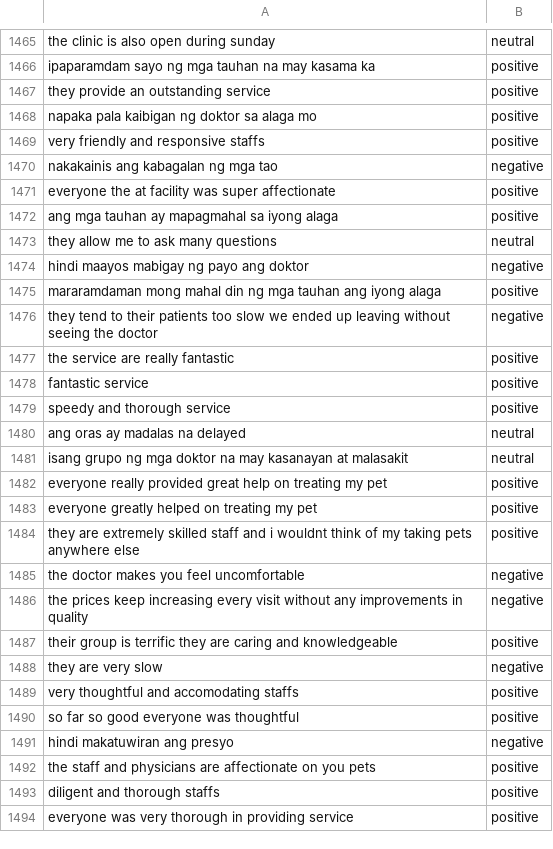
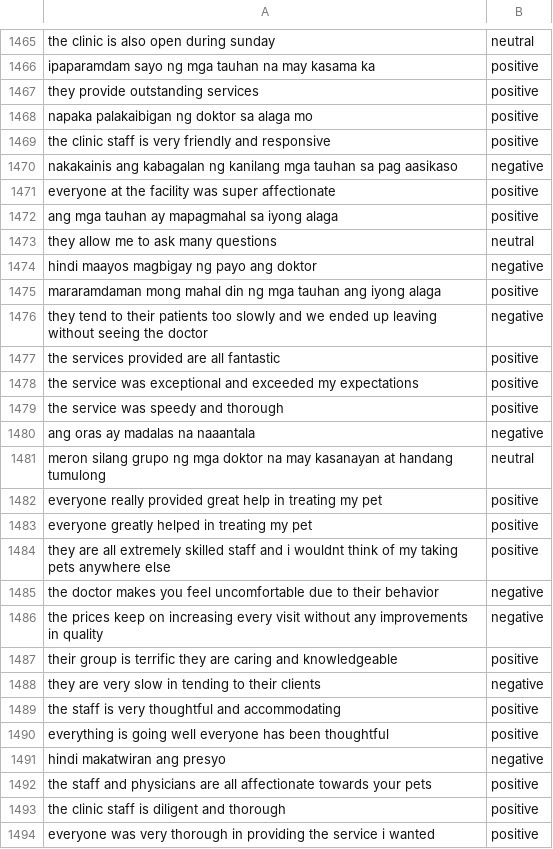
Before and after one commit to Tauri-23/AravelosPetClinic, a CSV file: MODEL/cleaned_by_code.csv, drawn as a sheet; only a part is shown, gaps mark what is left out; the diff covers the shown part only.

Commit message:
1550

```diff
--- a/MODEL/cleaned_by_code.csv
+++ b/MODEL/cleaned_by_code.csv
@@ -1466,29 +1466,29 @@ the clinic is also open during sunday,neutral
 ipaparamdam sayo ng mga tauhan na may kasama ka,positive
-they provide an outstanding service,positive
-napaka pala kaibigan ng doktor sa alaga mo,positive
-very friendly and responsive staffs,positive
-nakakainis ang kabagalan ng mga tao,negative
-everyone the at facility was super affectionate,positive
+they provide outstanding services,positive
+napaka palakaibigan ng doktor sa alaga mo,positive
+the clinic staff is very friendly and responsive,positive
+nakakainis ang kabagalan ng kanilang mga tauhan sa pag aasikaso,negative
+everyone at the facility was super affectionate,positive
 ang mga tauhan ay mapagmahal sa iyong alaga,positive
 they allow me to ask many questions,neutral
-hindi maayos mabigay ng payo ang doktor,negative
+hindi maayos magbigay ng payo ang doktor,negative
 mararamdaman mong mahal din ng mga tauhan ang iyong alaga,positive
-they tend to their patients too slow we ended up leaving without seeing the doctor,negative
-the service are really fantastic,positive
-fantastic service,positive
-speedy and thorough service,positive
-ang oras ay madalas na delayed,neutral
-isang grupo ng mga doktor na may kasanayan at malasakit,neutral
-everyone really provided great help on treating my pet,positive
-everyone greatly helped on treating my pet,positive
-they are extremely skilled staff and i wouldnt think of my taking pets anywhere else,positive
-the doctor makes you feel uncomfortable,negative
-the prices keep increasing every visit without any improvements in quality,negative
+they tend to their patients too slowly and we ended up leaving without seeing the doctor,negative
+the services provided are all fantastic,positive
+the service was exceptional and exceeded my expectations,positive
+the service was speedy and thorough,positive
+ang oras ay madalas na naaantala,negative
+meron silang grupo ng mga doktor na may kasanayan at handang tumulong,neutral
+everyone really provided great help in treating my pet,positive
+everyone greatly helped in treating my pet,positive
+they are all extremely skilled staff and i wouldnt think of my taking pets anywhere else,positive
+the doctor makes you feel uncomfortable due to their behavior,negative
+the prices keep on increasing every visit without any improvements in quality,negative
 their group is terrific they are caring and knowledgeable,positive
-they are very slow,negative
-very thoughtful and accomodating staffs,positive
-so far so good everyone was thoughtful,positive
-hindi makatuwiran ang presyo,negative
-the staff and physicians are affectionate on you pets,positive
-diligent and thorough staffs,positive
-everyone was very thorough in providing service,positive
+they are very slow in tending to their clients,negative
+the staff is very thoughtful and accommodating,positive
+everything is going well everyone has been thoughtful,positive
+hindi makatwiran ang presyo,negative
+the staff and physicians are all affectionate towards your pets,positive
+the clinic staff is diligent and thorough,positive
+everyone was very thorough in providing the service i wanted,positive
```
Also changed, not shown: 110 edited cells elsewhere in this file.
